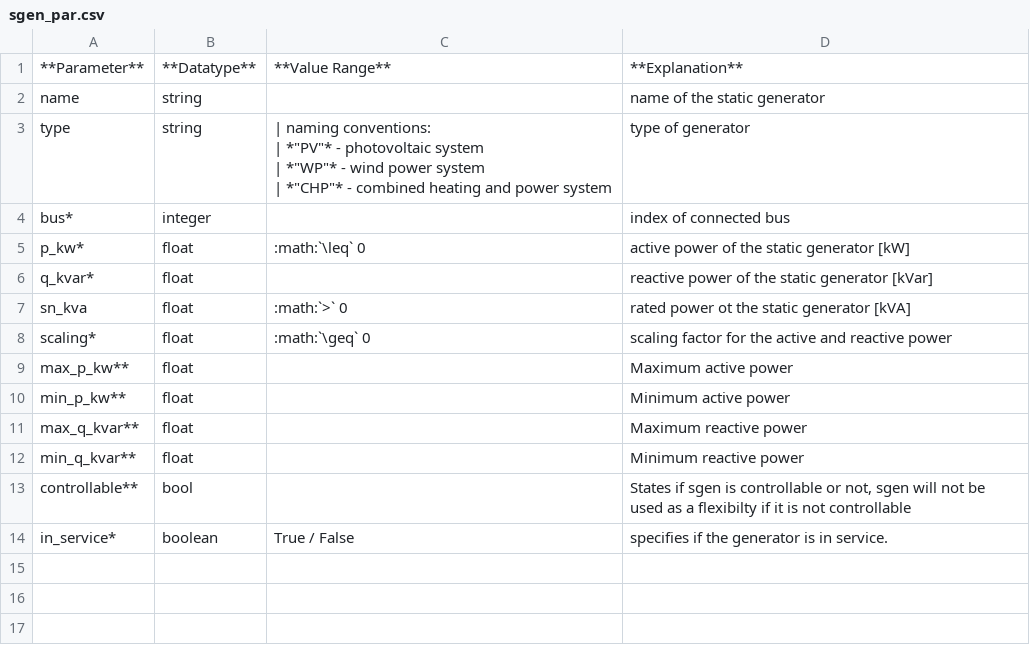
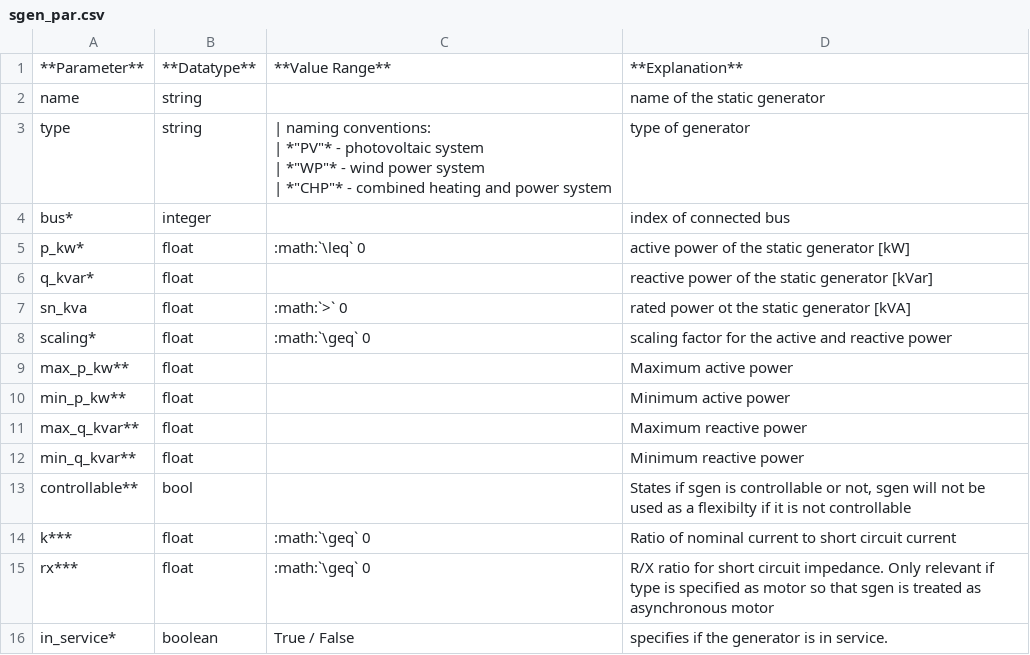
Before and after one commit to e2nIEE/pandapower, a CSV file: doc/elements/sgen_par.csv, drawn as a sheet; the diff names each change by its address in the sheet, - before the commit and + after, or states it on an @@ line.

```diff
--- a/doc/elements/sgen_par.csv
+++ b/doc/elements/sgen_par.csv
+row 14: k*** | float | :math:`\geq` 0 | Ratio of nominal current to short circuit current
+row 15: rx*** | float | :math:`\geq` 0 | R/X ratio for short circuit impedance. Only relevant if type is specified as motor so that sgen is treated as asynchronous motor
```
Also changed, not shown: doc/elements/shunt_par.csv, 8 other files.
